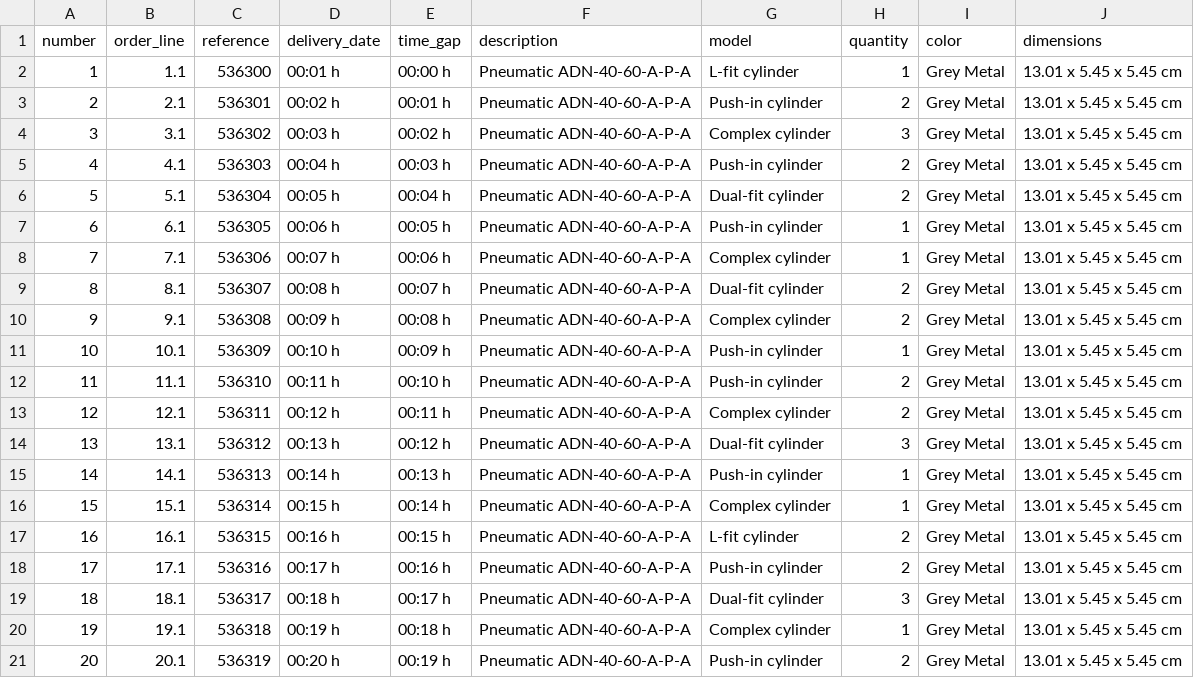
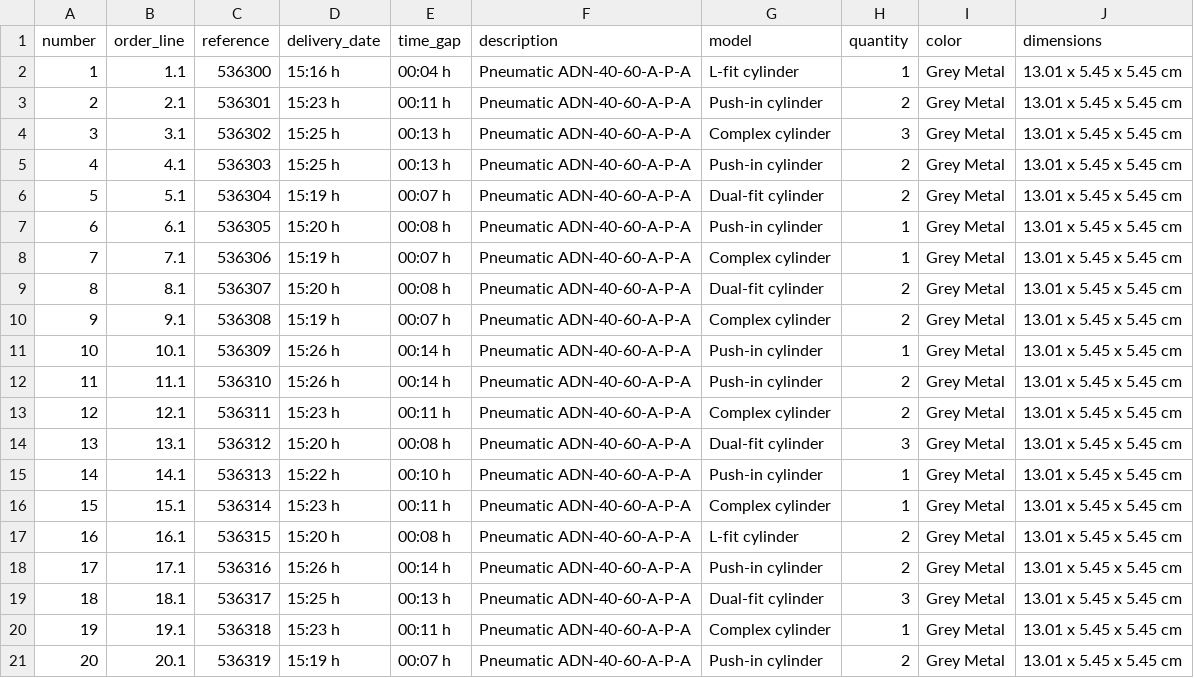
Before and after one commit to beeaqui/appstreamlit_VM, a CSV file: client_orders.csv, drawn as a sheet.

```diff
--- a/client_orders.csv
+++ b/client_orders.csv
@@ -1,21 +1,21 @@
 number,order_line,reference,delivery_date,time_gap,description,model,quantity,color,dimensions
-1,1.1,536300,00:01 h,00:00 h,Pneumatic ADN-40-60-A-P-A,L-fit cylinder,1,Grey Metal,13.01 x 5.45 x 5.45 cm
-2,2.1,536301,00:02 h,00:01 h,Pneumatic ADN-40-60-A-P-A,Push-in cylinder,2,Grey Metal,13.01 x 5.45 x 5.45 cm
-3,3.1,536302,00:03 h,00:02 h,Pneumatic ADN-40-60-A-P-A,Complex cylinder,3,Grey Metal,13.01 x 5.45 x 5.45 cm
-4,4.1,536303,00:04 h,00:03 h,Pneumatic ADN-40-60-A-P-A,Push-in cylinder,2,Grey Metal,13.01 x 5.45 x 5.45 cm
-5,5.1,536304,00:05 h,00:04 h,Pneumatic ADN-40-60-A-P-A,Dual-fit cylinder,2,Grey Metal,13.01 x 5.45 x 5.45 cm
-6,6.1,536305,00:06 h,00:05 h,Pneumatic ADN-40-60-A-P-A,Push-in cylinder,1,Grey Metal,13.01 x 5.45 x 5.45 cm
-7,7.1,536306,00:07 h,00:06 h,Pneumatic ADN-40-60-A-P-A,Complex cylinder,1,Grey Metal,13.01 x 5.45 x 5.45 cm
-8,8.1,536307,00:08 h,00:07 h,Pneumatic ADN-40-60-A-P-A,Dual-fit cylinder,2,Grey Metal,13.01 x 5.45 x 5.45 cm
-9,9.1,536308,00:09 h,00:08 h,Pneumatic ADN-40-60-A-P-A,Complex cylinder,2,Grey Metal,13.01 x 5.45 x 5.45 cm
-10,10.1,536309,00:10 h,00:09 h,Pneumatic ADN-40-60-A-P-A,Push-in cylinder,1,Grey Metal,13.01 x 5.45 x 5.45 cm
-11,11.1,536310,00:11 h,00:10 h,Pneumatic ADN-40-60-A-P-A,Push-in cylinder,2,Grey Metal,13.01 x 5.45 x 5.45 cm
-12,12.1,536311,00:12 h,00:11 h,Pneumatic ADN-40-60-A-P-A,Complex cylinder,2,Grey Metal,13.01 x 5.45 x 5.45 cm
-13,13.1,536312,00:13 h,00:12 h,Pneumatic ADN-40-60-A-P-A,Dual-fit cylinder,3,Grey Metal,13.01 x 5.45 x 5.45 cm
-14,14.1,536313,00:14 h,00:13 h,Pneumatic ADN-40-60-A-P-A,Push-in cylinder,1,Grey Metal,13.01 x 5.45 x 5.45 cm
-15,15.1,536314,00:15 h,00:14 h,Pneumatic ADN-40-60-A-P-A,Complex cylinder,1,Grey Metal,13.01 x 5.45 x 5.45 cm
-16,16.1,536315,00:16 h,00:15 h,Pneumatic ADN-40-60-A-P-A,L-fit cylinder,2,Grey Metal,13.01 x 5.45 x 5.45 cm
-17,17.1,536316,00:17 h,00:16 h,Pneumatic ADN-40-60-A-P-A,Push-in cylinder,2,Grey Metal,13.01 x 5.45 x 5.45 cm
-18,18.1,536317,00:18 h,00:17 h,Pneumatic ADN-40-60-A-P-A,Dual-fit cylinder,3,Grey Metal,13.01 x 5.45 x 5.45 cm
-19,19.1,536318,00:19 h,00:18 h,Pneumatic ADN-40-60-A-P-A,Complex cylinder,1,Grey Metal,13.01 x 5.45 x 5.45 cm
-20,20.1,536319,00:20 h,00:19 h,Pneumatic ADN-40-60-A-P-A,Push-in cylinder,2,Grey Metal,13.01 x 5.45 x 5.45 cm
+1,1.1,536300,15:16 h,00:04 h,Pneumatic ADN-40-60-A-P-A,L-fit cylinder,1,Grey Metal,13.01 x 5.45 x 5.45 cm
+2,2.1,536301,15:23 h,00:11 h,Pneumatic ADN-40-60-A-P-A,Push-in cylinder,2,Grey Metal,13.01 x 5.45 x 5.45 cm
+3,3.1,536302,15:25 h,00:13 h,Pneumatic ADN-40-60-A-P-A,Complex cylinder,3,Grey Metal,13.01 x 5.45 x 5.45 cm
+4,4.1,536303,15:25 h,00:13 h,Pneumatic ADN-40-60-A-P-A,Push-in cylinder,2,Grey Metal,13.01 x 5.45 x 5.45 cm
+5,5.1,536304,15:19 h,00:07 h,Pneumatic ADN-40-60-A-P-A,Dual-fit cylinder,2,Grey Metal,13.01 x 5.45 x 5.45 cm
+6,6.1,536305,15:20 h,00:08 h,Pneumatic ADN-40-60-A-P-A,Push-in cylinder,1,Grey Metal,13.01 x 5.45 x 5.45 cm
+7,7.1,536306,15:19 h,00:07 h,Pneumatic ADN-40-60-A-P-A,Complex cylinder,1,Grey Metal,13.01 x 5.45 x 5.45 cm
+8,8.1,536307,15:20 h,00:08 h,Pneumatic ADN-40-60-A-P-A,Dual-fit cylinder,2,Grey Metal,13.01 x 5.45 x 5.45 cm
+9,9.1,536308,15:19 h,00:07 h,Pneumatic ADN-40-60-A-P-A,Complex cylinder,2,Grey Metal,13.01 x 5.45 x 5.45 cm
+10,10.1,536309,15:26 h,00:14 h,Pneumatic ADN-40-60-A-P-A,Push-in cylinder,1,Grey Metal,13.01 x 5.45 x 5.45 cm
+11,11.1,536310,15:26 h,00:14 h,Pneumatic ADN-40-60-A-P-A,Push-in cylinder,2,Grey Metal,13.01 x 5.45 x 5.45 cm
+12,12.1,536311,15:23 h,00:11 h,Pneumatic ADN-40-60-A-P-A,Complex cylinder,2,Grey Metal,13.01 x 5.45 x 5.45 cm
+13,13.1,536312,15:20 h,00:08 h,Pneumatic ADN-40-60-A-P-A,Dual-fit cylinder,3,Grey Metal,13.01 x 5.45 x 5.45 cm
+14,14.1,536313,15:22 h,00:10 h,Pneumatic ADN-40-60-A-P-A,Push-in cylinder,1,Grey Metal,13.01 x 5.45 x 5.45 cm
+15,15.1,536314,15:23 h,00:11 h,Pneumatic ADN-40-60-A-P-A,Complex cylinder,1,Grey Metal,13.01 x 5.45 x 5.45 cm
+16,16.1,536315,15:20 h,00:08 h,Pneumatic ADN-40-60-A-P-A,L-fit cylinder,2,Grey Metal,13.01 x 5.45 x 5.45 cm
+17,17.1,536316,15:26 h,00:14 h,Pneumatic ADN-40-60-A-P-A,Push-in cylinder,2,Grey Metal,13.01 x 5.45 x 5.45 cm
+18,18.1,536317,15:25 h,00:13 h,Pneumatic ADN-40-60-A-P-A,Dual-fit cylinder,3,Grey Metal,13.01 x 5.45 x 5.45 cm
+19,19.1,536318,15:23 h,00:11 h,Pneumatic ADN-40-60-A-P-A,Complex cylinder,1,Grey Metal,13.01 x 5.45 x 5.45 cm
+20,20.1,536319,15:19 h,00:07 h,Pneumatic ADN-40-60-A-P-A,Push-in cylinder,2,Grey Metal,13.01 x 5.45 x 5.45 cm
```
Also changed, not shown: 6 other files.
